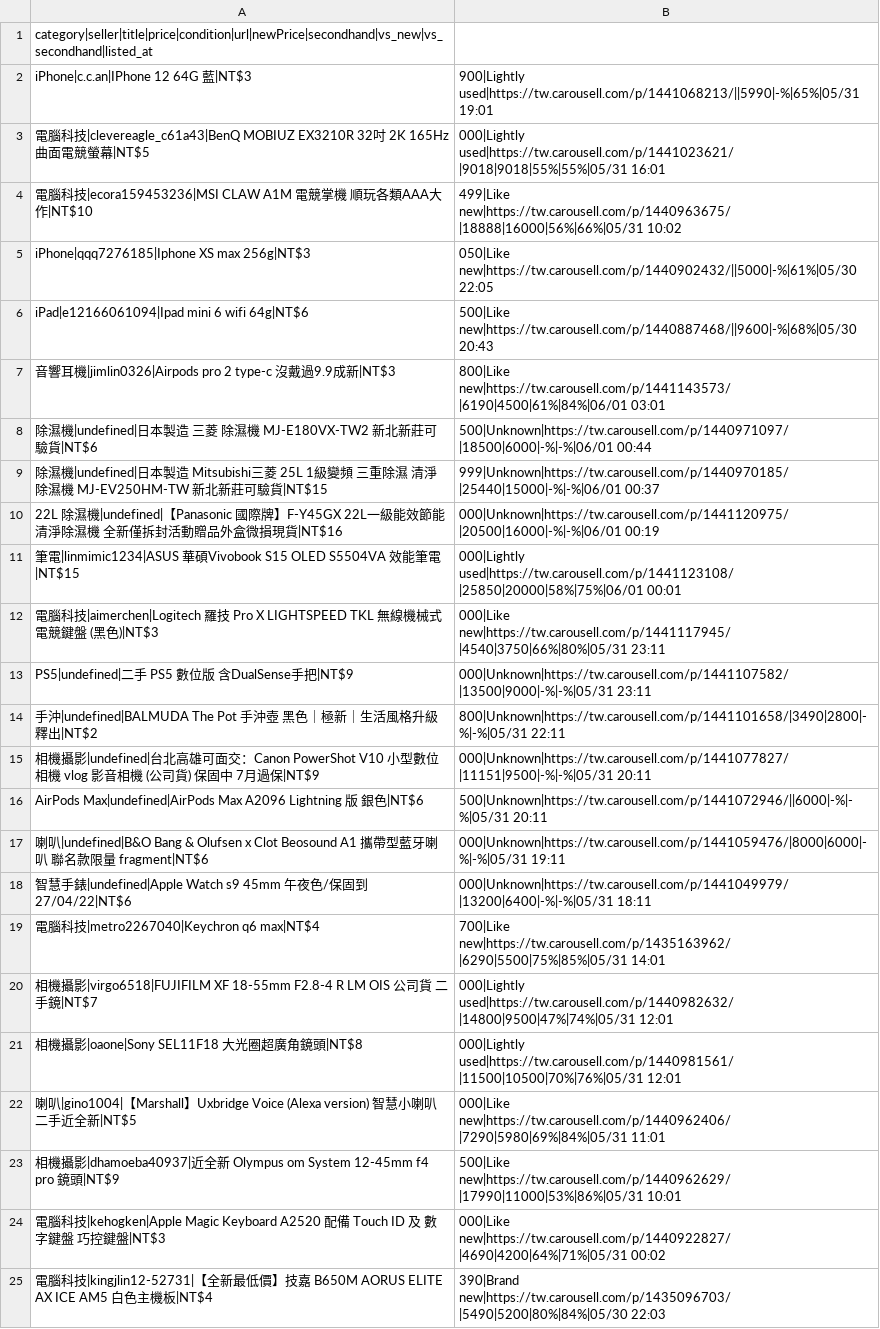
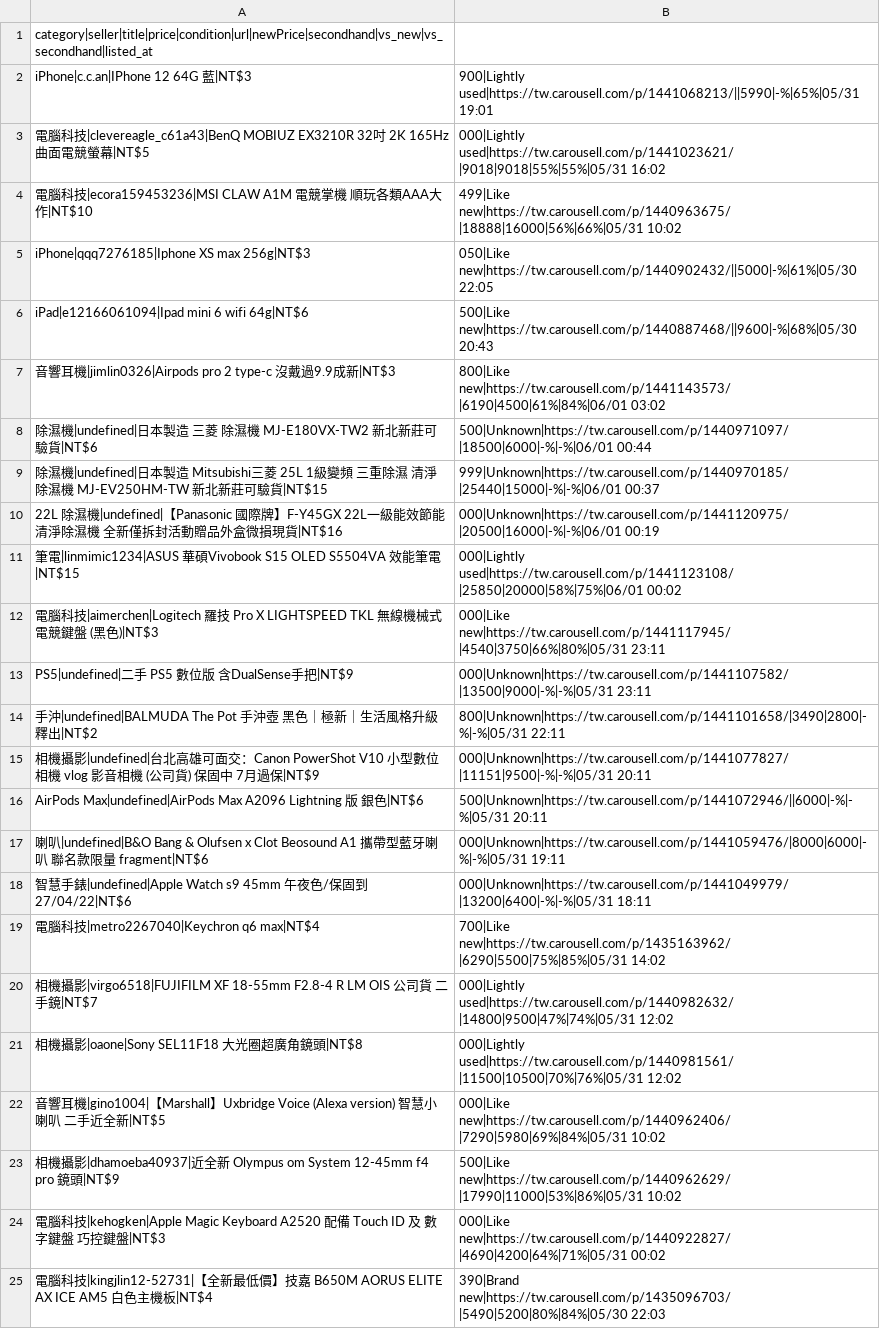
Before and after one commit to yangnim21029/cheap-product, a CSV file: outputs/carousell_wishlist_20260501.csv, drawn as a sheet.

```diff
--- a/outputs/carousell_wishlist_20260501.csv
+++ b/outputs/carousell_wishlist_20260501.csv
@@ -2,3 +2,3 @@ category|seller|title|price|condition|url|newPrice|secondhand|vs_new|vs_secondha
 iPhone|c.c.an|IPhone 12 64G 藍|NT$3,900|Lightly used|https://tw.carousell.com/p/1441068213/||5990|-%|65%|05/31 19:01
-電腦科技|clevereagle_c61a43|BenQ MOBIUZ EX3210R 32吋 2K 165Hz 曲面電競螢幕|NT$5,000|Lightly used|https://tw.carousell.com/p/1441023621/|9018|9018|55%|55%|05/31 16:01
+電腦科技|clevereagle_c61a43|BenQ MOBIUZ EX3210R 32吋 2K 165Hz 曲面電競螢幕|NT$5,000|Lightly used|https://tw.carousell.com/p/1441023621/|9018|9018|55%|55%|05/31 16:02
 電腦科技|ecora159453236|MSI CLAW A1M 電競掌機 順玩各類AAA大作|NT$10,499|Like new|https://tw.carousell.com/p/1440963675/|18888|16000|56%|66%|05/31 10:02
@@ -6,3 +6,3 @@ iPhone|qqq7276185|Iphone XS max 256g|NT$3,050|Like new|https://tw.carousell.com/
 iPad|e12166061094|Ipad mini 6 wifi 64g|NT$6,500|Like new|https://tw.carousell.com/p/1440887468/||9600|-%|68%|05/30 20:43
-音響耳機|jimlin0326|Airpods pro 2 type-c 沒戴過9.9成新|NT$3,800|Like new|https://tw.carousell.com/p/1441143573/|6190|4500|61%|84%|06/01 03:01
+音響耳機|jimlin0326|Airpods pro 2 type-c 沒戴過9.9成新|NT$3,800|Like new|https://tw.carousell.com/p/1441143573/|6190|4500|61%|84%|06/01 03:02
 除濕機|undefined|日本製造 三菱 除濕機 MJ-E180VX-TW2 新北新莊可驗貨|NT$6,500|Unknown|https://tw.carousell.com/p/1440971097/|18500|6000|-%|-%|06/01 00:44
@@ -10,3 +10,3 @@ iPad|e12166061094|Ipad mini 6 wifi 64g|NT$6,500|Like new|https://tw.carousell.co
 22L 除濕機|undefined|【Panasonic 國際牌】F-Y45GX 22L一級能效節能清淨除濕機 全新僅拆封活動贈品外盒微損現貨|NT$16,000|Unknown|https://tw.carousell.com/p/1441120975/|20500|16000|-%|-%|06/01 00:19
-筆電|linmimic1234|ASUS 華碩Vivobook S15 OLED S5504VA 效能筆電|NT$15,000|Lightly used|https://tw.carousell.com/p/1441123108/|25850|20000|58%|75%|06/01 00:01
+筆電|linmimic1234|ASUS 華碩Vivobook S15 OLED S5504VA 效能筆電|NT$15,000|Lightly used|https://tw.carousell.com/p/1441123108/|25850|20000|58%|75%|06/01 00:02
 電腦科技|aimerchen|Logitech 羅技 Pro X LIGHTSPEED TKL 無線機械式電競鍵盤 (黑色)|NT$3,000|Like new|https://tw.carousell.com/p/1441117945/|4540|3750|66%|80%|05/31 23:11
@@ -18,7 +18,7 @@ AirPods Max|undefined|AirPods Max A2096 Lightning 版 銀色|NT$6,500|Unknown|ht
 智慧手錶|undefined|Apple Watch s9 45mm 午夜色/保固到27/04/22|NT$6,000|Unknown|https://tw.carousell.com/p/1441049979/|13200|6400|-%|-%|05/31 18:11
-電腦科技|metro2267040|Keychron q6 max|NT$4,700|Like new|https://tw.carousell.com/p/1435163962/|6290|5500|75%|85%|05/31 14:01
-相機攝影|virgo6518|FUJIFILM XF 18-55mm F2.8-4 R LM OIS 公司貨 二手鏡|NT$7,000|Lightly used|https://tw.carousell.com/p/1440982632/|14800|9500|47%|74%|05/31 12:01
-相機攝影|oaone|Sony SEL11F18 大光圈超廣角鏡頭|NT$8,000|Lightly used|https://tw.carousell.com/p/1440981561/|11500|10500|70%|76%|05/31 12:01
-喇叭|gino1004|【Marshall】Uxbridge Voice (Alexa version) 智慧小喇叭 二手近全新|NT$5,000|Like new|https://tw.carousell.com/p/1440962406/|7290|5980|69%|84%|05/31 11:01
-相機攝影|dhamoeba40937|近全新 Olympus om System 12-45mm f4 pro 鏡頭|NT$9,500|Like new|https://tw.carousell.com/p/1440962629/|17990|11000|53%|86%|05/31 10:01
+電腦科技|metro2267040|Keychron q6 max|NT$4,700|Like new|https://tw.carousell.com/p/1435163962/|6290|5500|75%|85%|05/31 14:02
+相機攝影|virgo6518|FUJIFILM XF 18-55mm F2.8-4 R LM OIS 公司貨 二手鏡|NT$7,000|Lightly used|https://tw.carousell.com/p/1440982632/|14800|9500|47%|74%|05/31 12:02
+相機攝影|oaone|Sony SEL11F18 大光圈超廣角鏡頭|NT$8,000|Lightly used|https://tw.carousell.com/p/1440981561/|11500|10500|70%|76%|05/31 12:02
+音響耳機|gino1004|【Marshall】Uxbridge Voice (Alexa version) 智慧小喇叭 二手近全新|NT$5,000|Like new|https://tw.carousell.com/p/1440962406/|7290|5980|69%|84%|05/31 10:02
+相機攝影|dhamoeba40937|近全新 Olympus om System 12-45mm f4 pro 鏡頭|NT$9,500|Like new|https://tw.carousell.com/p/1440962629/|17990|11000|53%|86%|05/31 10:02
 電腦科技|kehogken|Apple Magic Keyboard A2520 配備 Touch ID 及 數字鍵盤 巧控鍵盤|NT$3,000|Like new|https://tw.carousell.com/p/1440922827/|4690|4200|64%|71%|05/31 00:02
```
Also changed, not shown: 6 other files.
